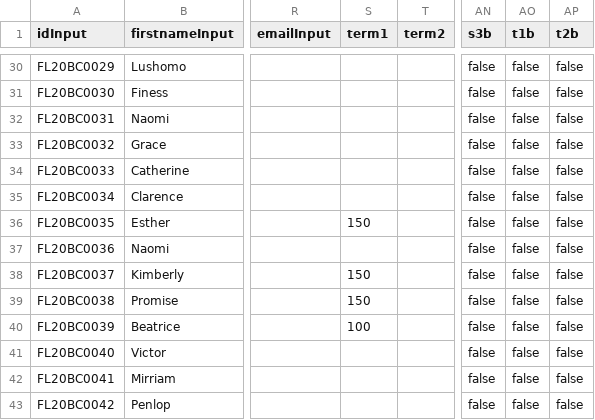
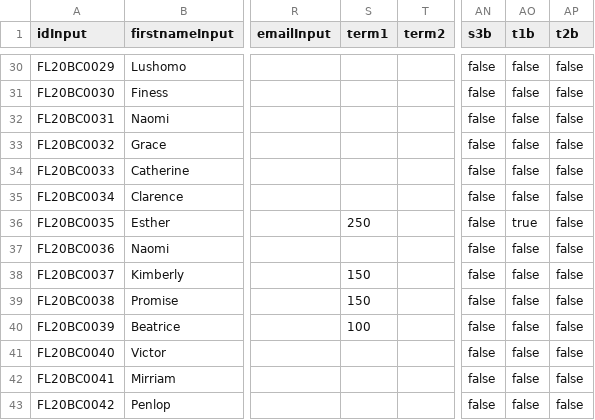
Before and after one commit to clintonmbaso/flyacade, a CSV file: flyacade.csv, drawn as a sheet; only a part is shown, gaps mark what is left out; the diff names each change by its address in the sheet, - before the commit and + after, or states it on an @@ line.

Commit message:
Update flyacade.csv

```diff
--- a/flyacade.csv
+++ b/flyacade.csv
-S36 (term1): 150
+S36 (term1): 250
-AO36 (t1b): false
+AO36 (t1b): true
```
